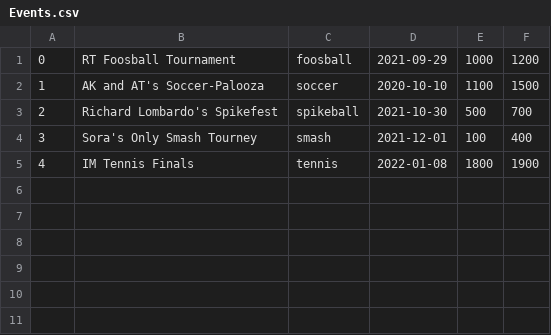
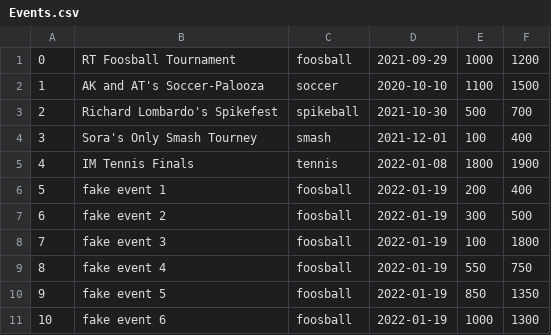
Before and after one commit to BrunoKreiner/elo-tracker, a CSV file: db/data/Events.csv, drawn as a sheet; the diff names each change by its address in the sheet, - before the commit and + after, or states it on an @@ line.

Commit message:
events update for merge

```diff
--- a/db/data/Events.csv
+++ b/db/data/Events.csv
+row 6: 5 | fake event 1 | foosball | 2022-01-19 | 200 | 400
+row 7: 6 | fake event 2 | foosball | 2022-01-19 | 300 | 500
+row 8: 7 | fake event 3 | foosball | 2022-01-19 | 100 | 1800
+row 9: 8 | fake event 4 | foosball | 2022-01-19 | 550 | 750
+row 10: 9 | fake event 5 | foosball | 2022-01-19 | 850 | 1350
+row 11: 10 | fake event 6 | foosball | 2022-01-19 | 1000 | 1300
```
